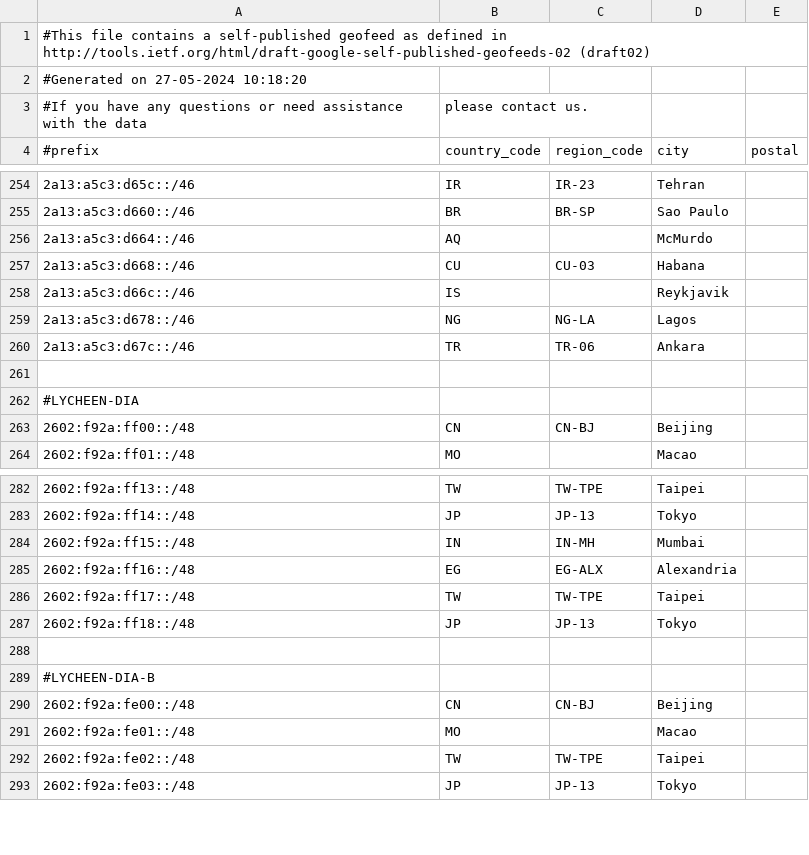
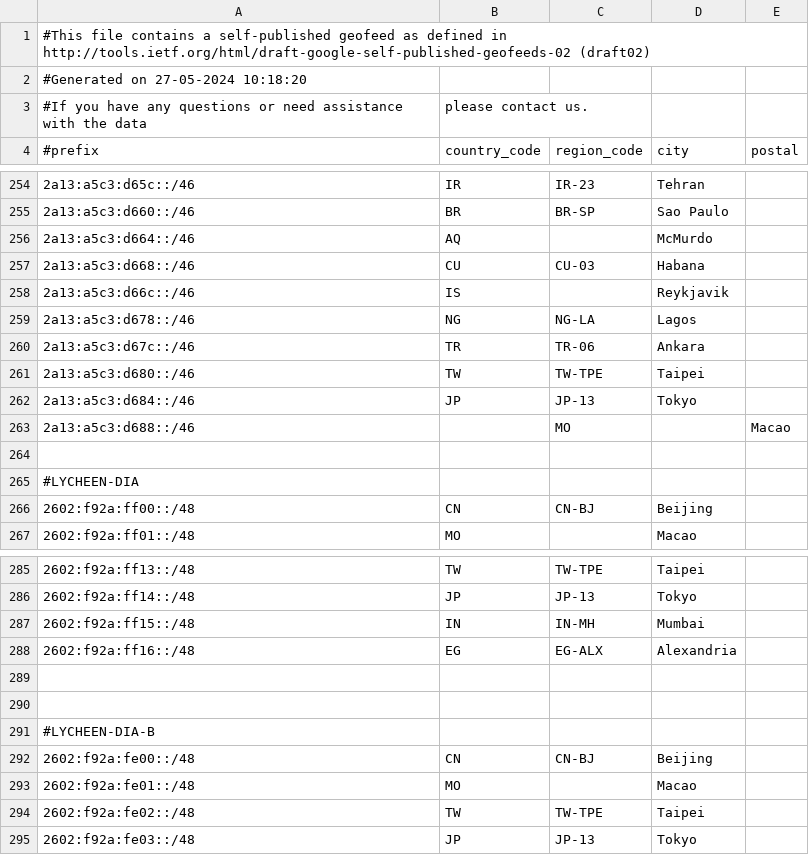
Before and after one commit to MoeDove-LLC/WEB, a CSV file: geofeed.csv, drawn as a sheet; only a part is shown, gaps mark what is left out.

Commit message:
Update geofeed.csv

```diff
--- a/geofeed.csv
+++ b/geofeed.csv
@@ -260,2 +260,5 @@
 2a13:a5c3:d67c::/46,TR,TR-06,Ankara,
+2a13:a5c3:d680::/46,TW,TW-TPE,Taipei,
+2a13:a5c3:d684::/46,JP,JP-13,Tokyo,
+2a13:a5c3:d688::/46,,MO,,Macao,
 
@@ -285,4 +288,3 @@
 2602:f92a:ff16::/48,EG,EG-ALX,Alexandria,
-2602:f92a:ff17::/48,TW,TW-TPE,Taipei,
-2602:f92a:ff18::/48,JP,JP-13,Tokyo,
+
 
```
